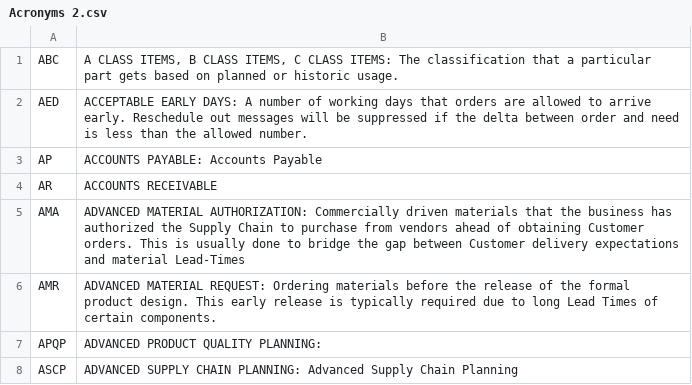
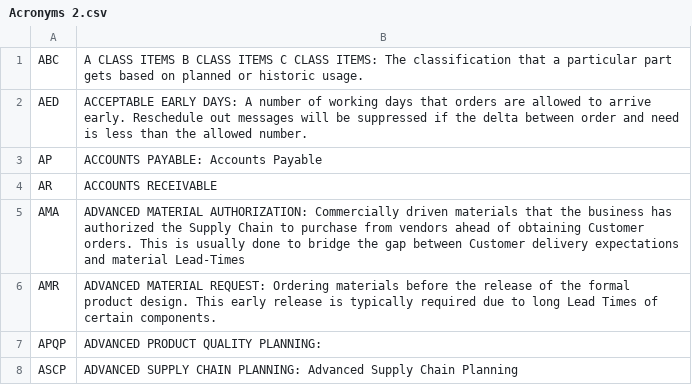
Before and after one commit to aw58/chatbot-testing, a CSV file: Acronyms 2.csv, drawn as a sheet; only a part is shown; the diff names each change by its address in the sheet, - before the commit and + after, or states it on an @@ line.

Commit message:
Update Acronyms 2.csv

```diff
--- a/Acronyms 2.csv
+++ b/Acronyms 2.csv
-B1: A CLASS ITEMS, B CLASS ITEMS, C CLASS…
+B1: A CLASS ITEMS B CLASS ITEMS C CLASS…
```
